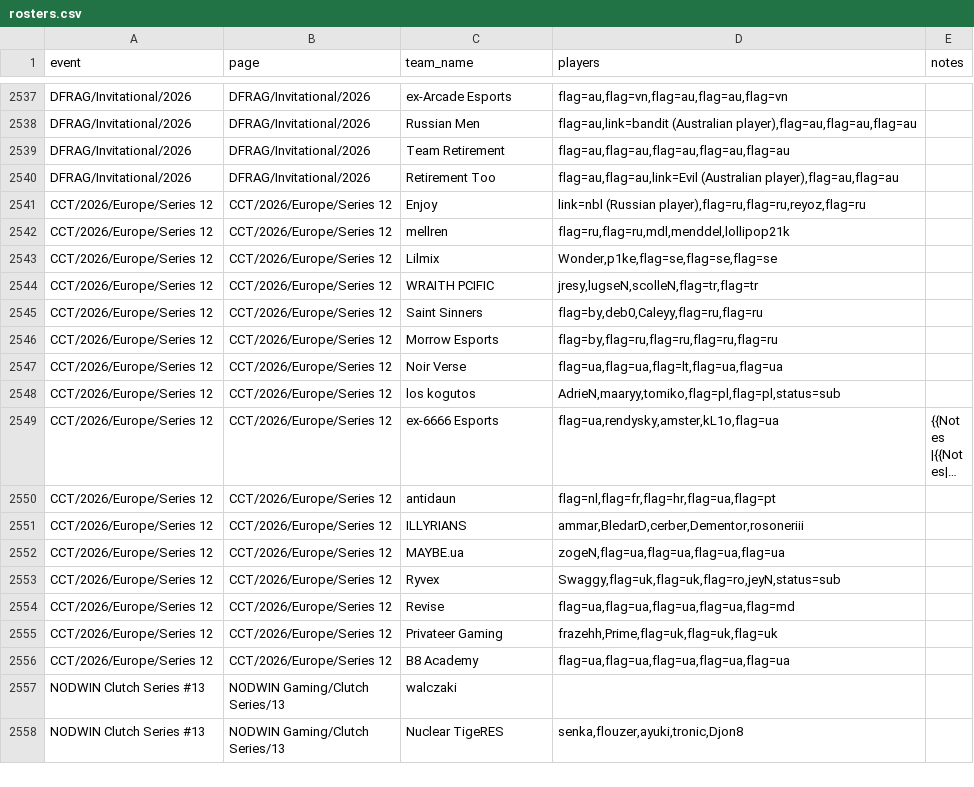
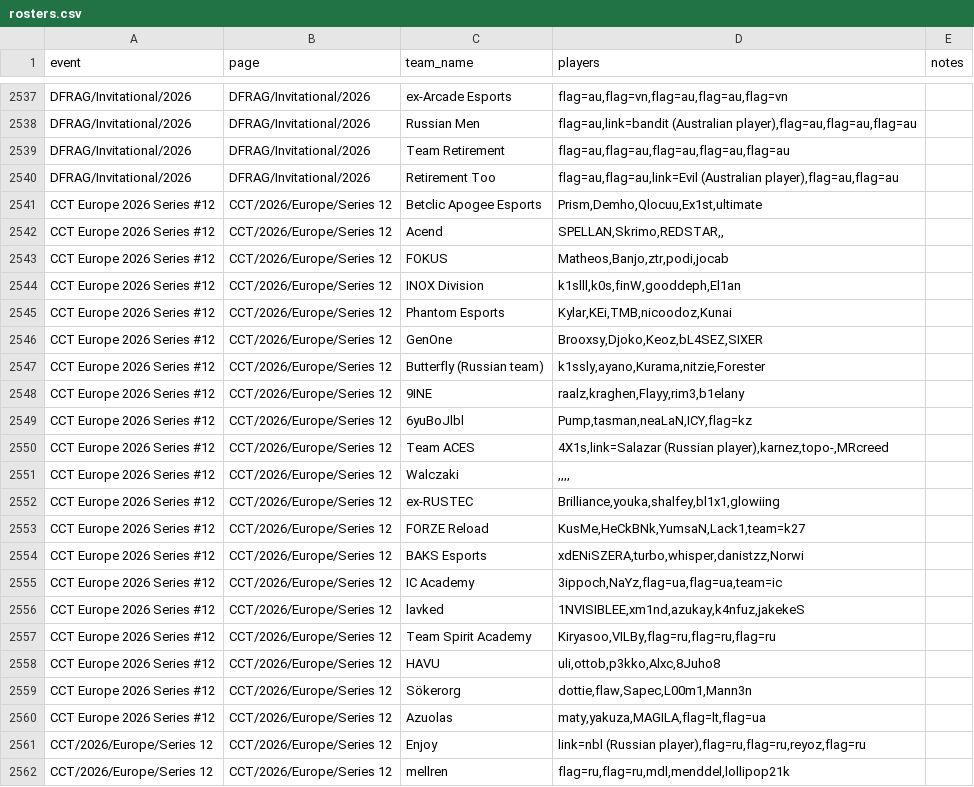
Before and after one commit to sb291099-create/Cs2-form, a CSV file: data/rosters.csv, drawn as a sheet; only a part is shown, gaps mark what is left out; the shorter side is filled out with more unchanged rows; long unchanged cells end in …; the diff covers the shown part only.

```diff
--- a/data/rosters.csv
+++ b/data/rosters.csv
@@ -2540,2 +2540,22 @@ DFRAG/Invitational/2026,DFRAG/Invitational/2026,Team Retirement,"flag=au,flag=au
 DFRAG/Invitational/2026,DFRAG/Invitational/2026,Retirement Too,"flag=au,flag=au,link=Evil (Australian player),flag=au,flag=au",
+CCT Europe 2026 Series #12,CCT/2026/Europe/Series 12,Betclic Apogee Esports,"Prism,Demho,Qlocuu,Ex1st,ultimate",
+CCT Europe 2026 Series #12,CCT/2026/Europe/Series 12,Acend,"SPELLAN,Skrimo,REDSTAR,,",
+CCT Europe 2026 Series #12,CCT/2026/Europe/Series 12,FOKUS,"Matheos,Banjo,ztr,podi,jocab",
+CCT Europe 2026 Series #12,CCT/2026/Europe/Series 12,INOX Division,"k1slll,k0s,finW,gooddeph,El1an",
+CCT Europe 2026 Series #12,CCT/2026/Europe/Series 12,Phantom Esports,"Kylar,KEi,TMB,nicoodoz,Kunai",
+CCT Europe 2026 Series #12,CCT/2026/Europe/Series 12,GenOne,"Brooxsy,Djoko,Keoz,bL4SEZ,SIXER",
+CCT Europe 2026 Series #12,CCT/2026/Europe/Series 12,Butterfly (Russian team),"k1ssly,ayano,Kurama,nitzie,Forester",
+CCT Europe 2026 Series #12,CCT/2026/Europe/Series 12,9INE,"raalz,kraghen,Flayy,rim3,b1elany",
+CCT Europe 2026 Series #12,CCT/2026/Europe/Series 12,6yuBoJlbl,"Pump,tasman,neaLaN,ICY,flag=kz",
+CCT Europe 2026 Series #12,CCT/2026/Europe/Series 12,Team ACES,"4X1s,link=Salazar (Russian player),karnez,topo-,MRcreed",
+CCT Europe 2026 Series #12,CCT/2026/Europe/Series 12,Walczaki,",,,,",
+CCT Europe 2026 Series #12,CCT/2026/Europe/Series 12,ex-RUSTEC,"Brilliance,youka,shalfey,bl1x1,glowiing",
+CCT Europe 2026 Series #12,CCT/2026/Europe/Series 12,FORZE Reload,"KusMe,HeCkBNk,YumsaN,Lack1,team=k27",
+CCT Europe 2026 Series #12,CCT/2026/Europe/Series 12,BAKS Esports,"xdENiSZERA,turbo,whisper,danistzz,Norwi",
+CCT Europe 2026 Series #12,CCT/2026/Europe/Series 12,IC Academy,"3ippoch,NaYz,flag=ua,flag=ua,team=ic",
+CCT Europe 2026 Series #12,CCT/2026/Europe/Series 12,lavked,"1NVISIBLEE,xm1nd,azukay,k4nfuz,jakekeS",
+CCT Europe 2026 Series #12,CCT/2026/Europe/Series 12,Team Spirit Academy,"Kiryasoo,VILBy,flag=ru,flag=ru,flag=ru",
+CCT Europe 2026 Series #12,CCT/2026/Europe/Series 12,HAVU,"uli,ottob,p3kko,Alxc,8Juho8",
+CCT Europe 2026 Series #12,CCT/2026/Europe/Series 12,Sökerorg,"dottie,flaw,Sapec,L00m1,Mann3n",
+CCT Europe 2026 Series #12,CCT/2026/Europe/Series 12,Azuolas,"maty,yakuza,MAGILA,flag=lt,flag=ua",
 CCT/2026/Europe/Series 12,CCT/2026/Europe/Series 12,Enjoy,"link=nbl (Russian player),flag=ru,flag=ru,reyoz,flag=ru",
```
Also changed, not shown: 2 added rows, 2 removed rows and 2 edited cells elsewhere in this file, data/media.csv, data/news.csv, 4 other files.
